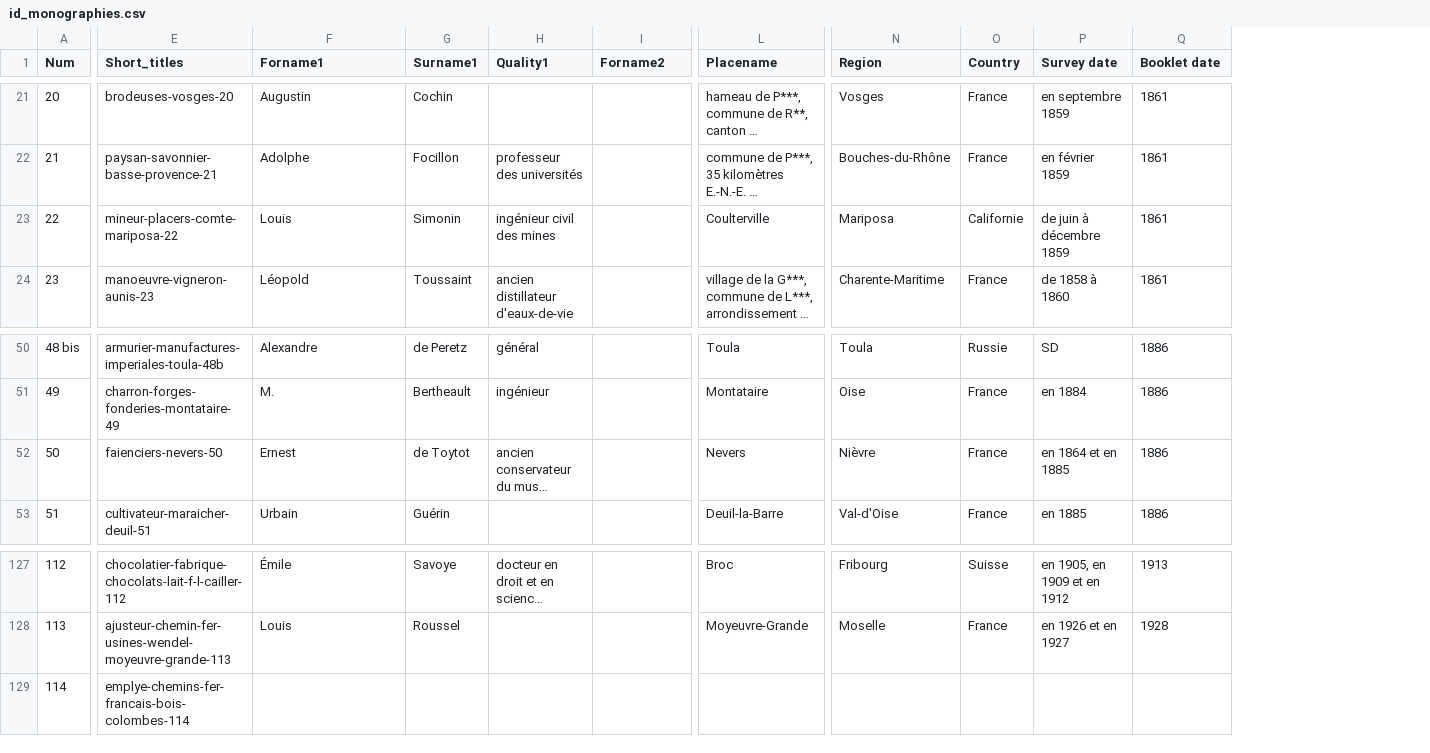
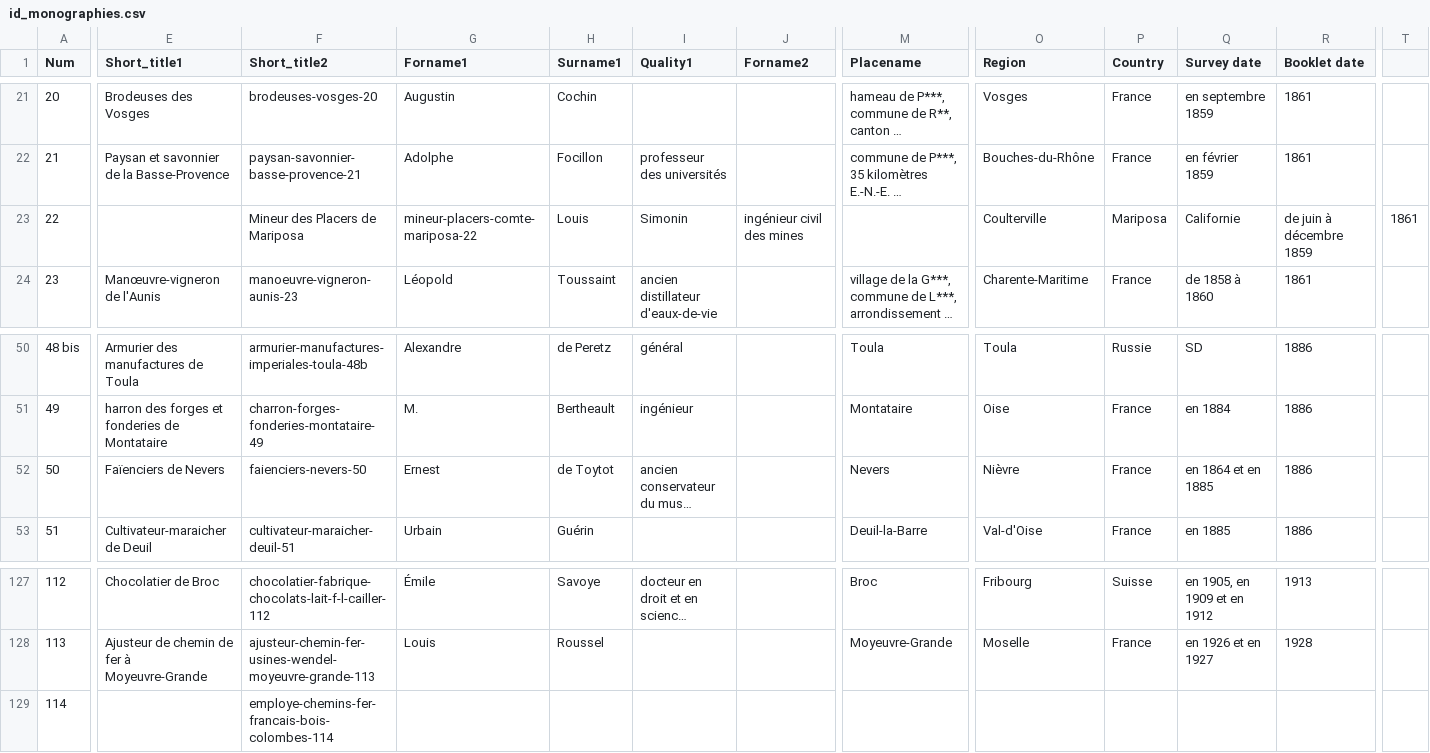
Before and after one commit to jeandamien-genero/app-ouvriers-deux-mondes, a CSV file: app/static/csv/id_monographies.csv, drawn as a sheet; only a part is shown, gaps mark what is left out; long unchanged cells end in …; addresses are those after the commit; the diff covers the shown part only; the diff names each change by its address in the sheet, - before the commit and + after, or states it on an @@ line.

Commit message:
+ short title 1

```diff
--- a/app/static/csv/id_monographies.csv
+++ b/app/static/csv/id_monographies.csv
+column E (Short_title1), rows 21-24: Brodeuses des Vosges | Paysan et savonnier de la Basse-Provence |  | Manœuvre-vigneron de l'Aunis; rows 50-53: Armurier des manufactures de Toula | harron des forges et fonderies de Montataire | Faïenciers de Nevers | Cultivateur-maraicher de Deuil; rows 127-128: Chocolatier de Broc | Ajusteur de chemin de fer à Moyeuvre-Grande
+column T, row 23: 1861
-F1: Short_titles
+F1: Short_title2
-F23 (Short_title2): mineur-placers-comte-mariposa-22
+F23 (Short_title2): Mineur des Placers de Mariposa
-G23 (Forname1): Louis
+G23 (Forname1): mineur-placers-comte-mariposa-22
-H23 (Surname1): Simonin
+H23 (Surname1): Louis
-I23 (Quality1): ingénieur civil des mines
+I23 (Quality1): Simonin
-J23 (Forname2): (empty)
+J23 (Forname2): ingénieur civil des mines
-M23 (Placename): Coulterville
+M23 (Placename): (empty)
-O23 (Region): Mariposa
+O23 (Region): Coulterville
-P23 (Country): Californie
+P23 (Country): Mariposa
-Q23 (Survey date): de juin à décembre 1859
+Q23 (Survey date): Californie
-R23 (Booklet date): 1861
+R23 (Booklet date): de juin à décembre 1859
-F129 (Short_title2): emplye-chemins-fer-francais-bois-colombes-114
+F129 (Short_title2): employe-chemins-fer-francais-bois-colombes-114
```
Also changed, not shown: 34 edited cells elsewhere in this file.
